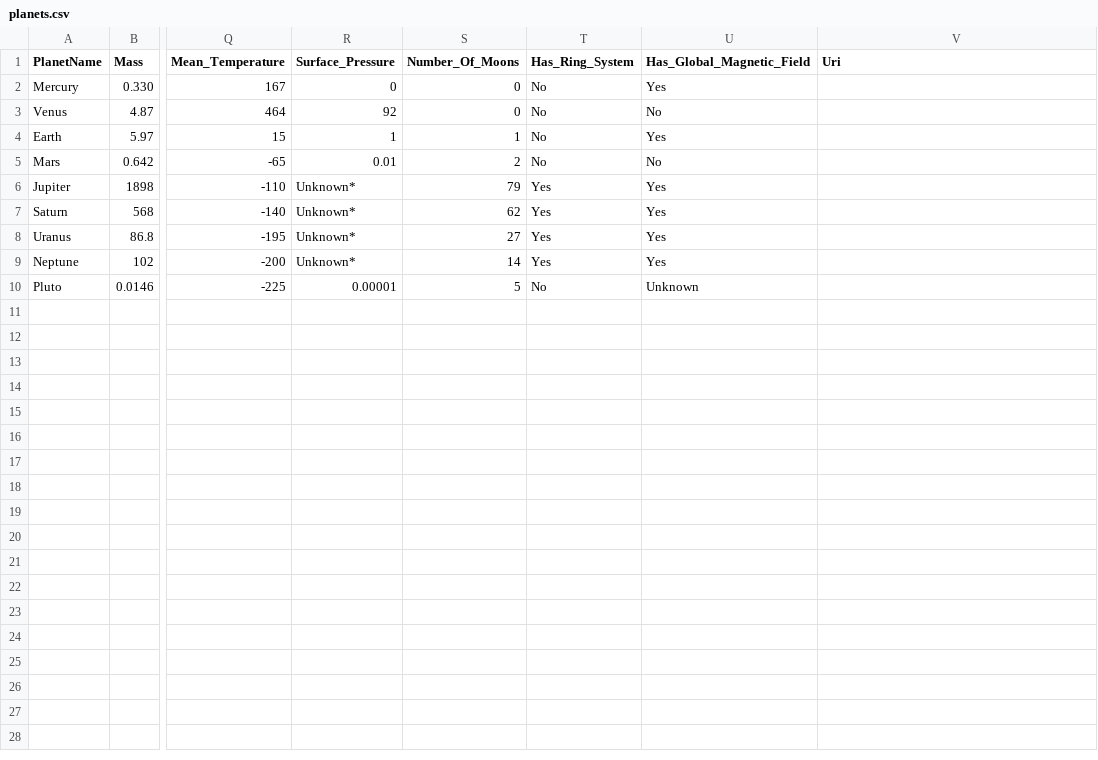
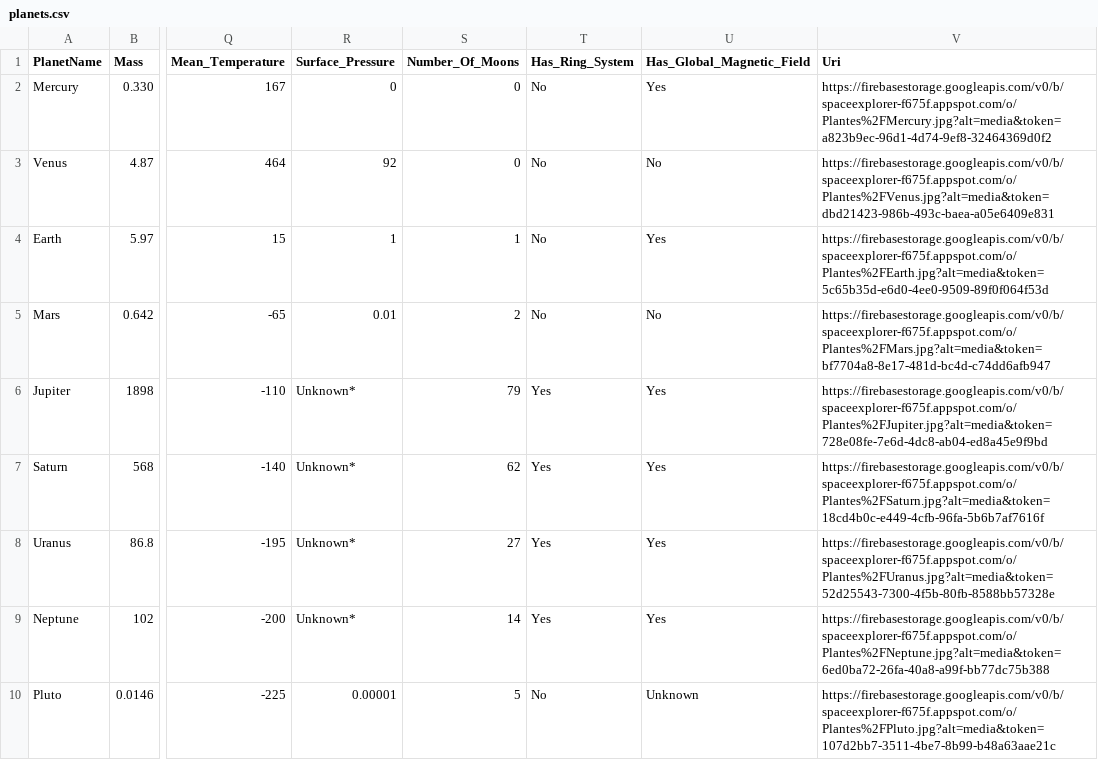
Before and after one commit to omcoch/SpaceExplorer, a CSV file: DAL/LocalDB/planets.csv, drawn as a sheet; only a part is shown, gaps mark what is left out; the diff names each change by its address in the sheet, - before the commit and + after, or states it on an @@ line.

Commit message:
Add images to local db

```diff
--- a/DAL/LocalDB/planets.csv
+++ b/DAL/LocalDB/planets.csv
-V2 (Uri): (empty)
+V2 (Uri): https://firebasestorage.googleapis.com/v0/b/spaceexplorer-f675f.appspot.com/o/Plantes%2FMercury.jpg?alt=media&token=a823b9ec-96d1-4d74-9ef8-32464369d0f2
-V3 (Uri): (empty)
+V3 (Uri): https://firebasestorage.googleapis.com/v0/b/spaceexplorer-f675f.appspot.com/o/Plantes%2FVenus.jpg?alt=media&token=dbd21423-986b-493c-baea-a05e6409e831
-V4 (Uri): (empty)
+V4 (Uri): https://firebasestorage.googleapis.com/v0/b/spaceexplorer-f675f.appspot.com/o/Plantes%2FEarth.jpg?alt=media&token=5c65b35d-e6d0-4ee0-9509-89f0f064f53d
-V5 (Uri): (empty)
+V5 (Uri): https://firebasestorage.googleapis.com/v0/b/spaceexplorer-f675f.appspot.com/o/Plantes%2FMars.jpg?alt=media&token=bf7704a8-8e17-481d-bc4d-c74dd6afb947
-V6 (Uri): (empty)
+V6 (Uri): https://firebasestorage.googleapis.com/v0/b/spaceexplorer-f675f.appspot.com/o/Plantes%2FJupiter.jpg?alt=media&token=728e08fe-7e6d-4dc8-ab04-ed8a45e9f9bd
-V7 (Uri): (empty)
+V7 (Uri): https://firebasestorage.googleapis.com/v0/b/spaceexplorer-f675f.appspot.com/o/Plantes%2FSaturn.jpg?alt=media&token=18cd4b0c-e449-4cfb-96fa-5b6b7af7616f
-V8 (Uri): (empty)
+V8 (Uri): https://firebasestorage.googleapis.com/v0/b/spaceexplorer-f675f.appspot.com/o/Plantes%2FUranus.jpg?alt=media&token=52d25543-7300-4f5b-80fb-8588bb57328e
-V9 (Uri): (empty)
+V9 (Uri): https://firebasestorage.googleapis.com/v0/b/spaceexplorer-f675f.appspot.com/o/Plantes%2FNeptune.jpg?alt=media&token=6ed0ba72-26fa-40a8-a99f-bb77dc75b388
-V10 (Uri): (empty)
+V10 (Uri): https://firebasestorage.googleapis.com/v0/b/spaceexplorer-f675f.appspot.com/o/Plantes%2FPluto.jpg?alt=media&token=107d2bb7-3511-4be7-8b99-b48a63aae21c
```
Also changed, not shown: 2 other files.
